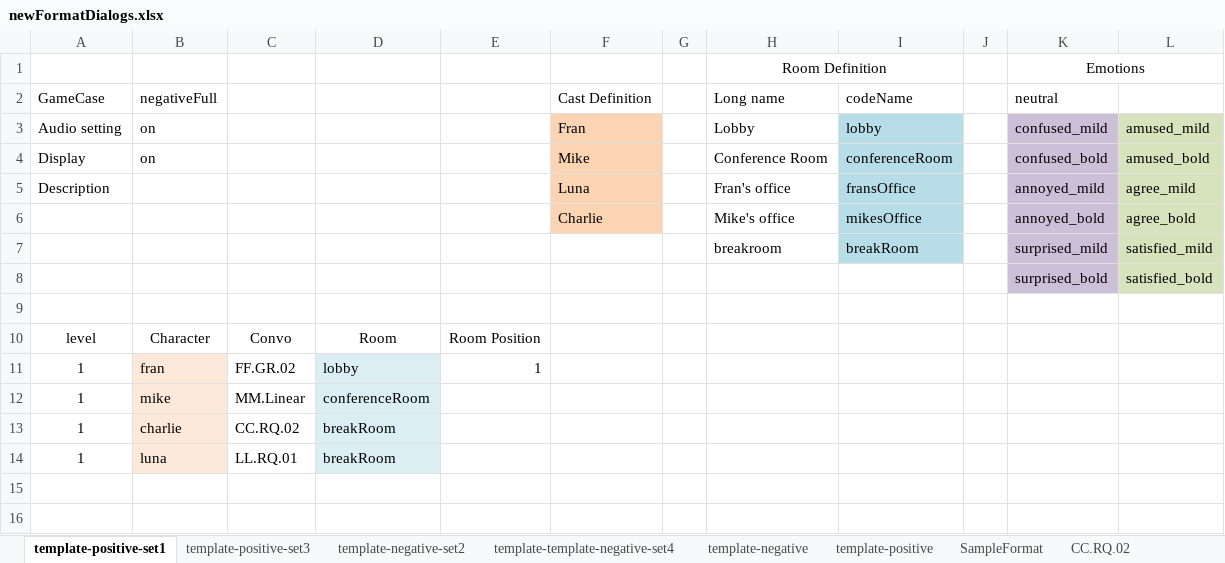
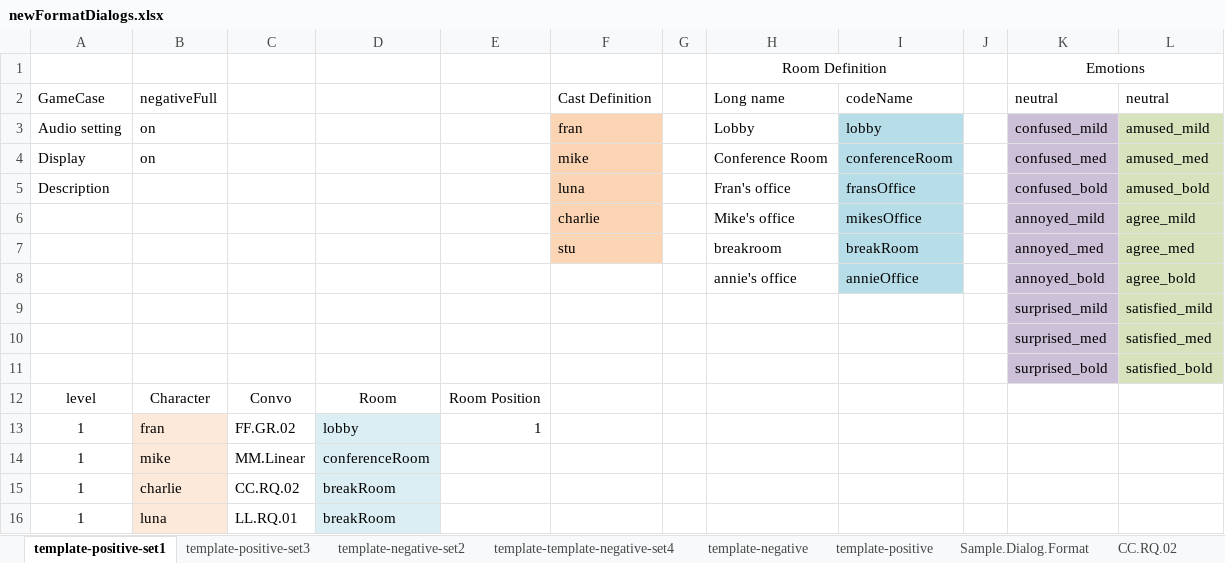
Before and after one commit to chakabaka1027/AA-2017, an Excel workbook: src/assets/newFormatDialogs.xlsx, sheet template-positive-set1, drawn as a sheet; values as stored, in another font and other column widths than the file's, no borders; removed rows and columns are numbered as before the commit, all else as after; the diff names each change by its address in the sheet, - before the commit and + after, or states it on an @@ line.

Commit message:
updated excel sheet
 to include data validation

```diff
--- a/src/assets/newFormatDialogs.xlsx (sheet template-positive-set1)
+++ b/src/assets/newFormatDialogs.xlsx (sheet template-positive-set1)
-sheet tab: SampleFormat
+sheet tab: Sample.Dialog.Format
-L2: (empty)
+L2: neutral
-F3: Fran
+F3: fran
-F4: Mike
+F4: mike
-K4: confused_bold
+K4: confused_med
-L4: amused_bold
+L4: amused_med
-F5: Luna
+F5: luna
-K5: annoyed_mild
+K5: confused_bold
-L5: agree_mild
+L5: amused_bold
-F6: Charlie
+F6: charlie
-K6: annoyed_bold
+K6: annoyed_mild
-L6: agree_bold
+L6: agree_mild
-row 7:  |  |  |  |  |  |  | breakroom | breakRoom |  | surprised_mild | satisfied_mild
+row 7:  |  |  |  |  | stu |  | breakroom | breakRoom |  | annoyed_med | agree_med
+row 8:  |  |  |  |  |  |  | annie's office | annieOffice |  | annoyed_bold | agree_bold
+row 9:  |  |  |  |  |  |  |  |  |  | surprised_mild | satisfied_mild
+row 10:  |  |  |  |  |  |  |  |  |  | surprised_med | satisfied_med
-row 9: (empty)
```
Also changed, not shown: sheet Sample.Dialog.Format, sheet CC.RQ.02, sheet template-negative, sheet template-template-negative-set4, sheet template-negative-set2, sheet template-positive-set3, 2 more sheets.
